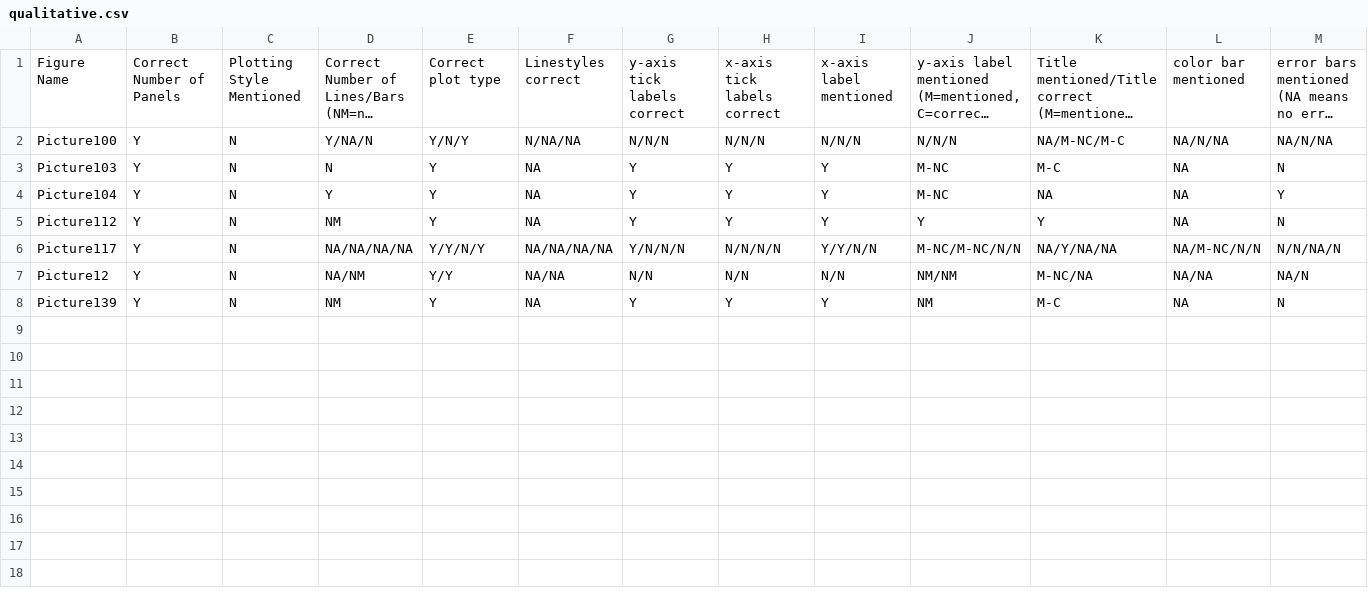
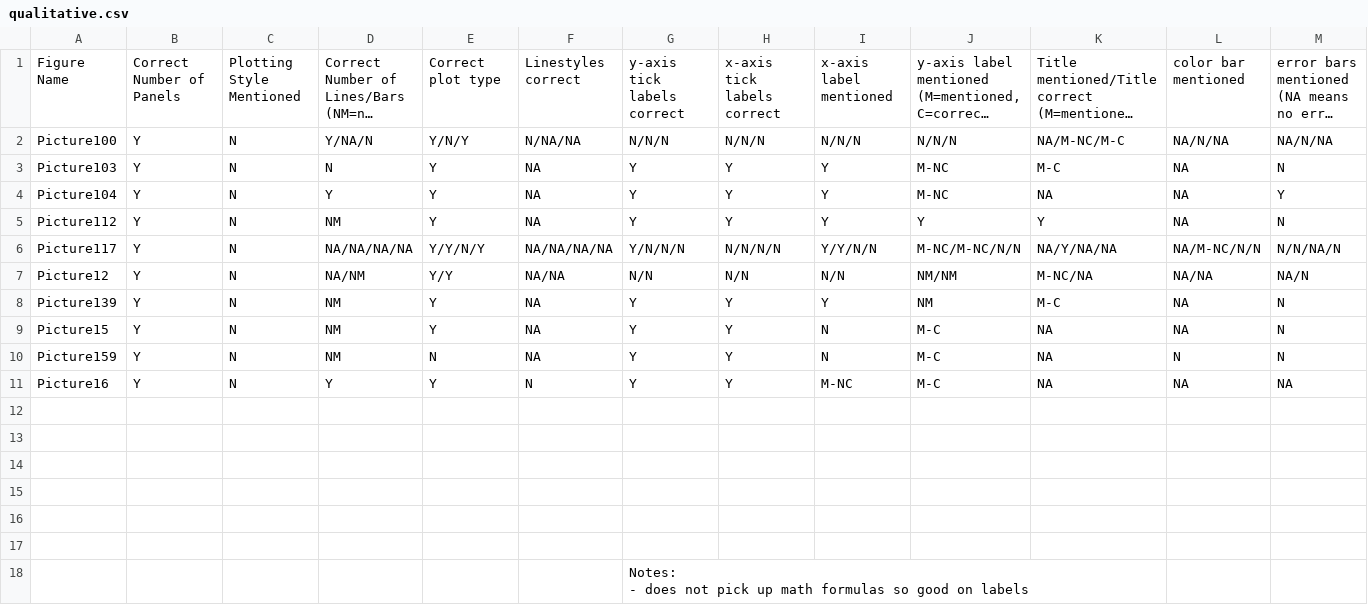
Before and after one commit to ReadingTimeMachine/LMM_Figure_Parsing, a CSV file: resources/qualitative_coding/qualitative.csv, drawn as a sheet; only a part is shown; long unchanged cells end in …; rows hold the shown columns only; ↵ is a line break in a cell; the diff names each change by its address in the sheet, - before the commit and + after, or states it on an @@ line.

Commit message:
qualitative

```diff
--- a/resources/qualitative_coding/qualitative.csv
+++ b/resources/qualitative_coding/qualitative.csv
+row 9: Picture15 | Y | N | NM | Y | NA | Y | Y | N | M-C | NA | NA | N
+row 10: Picture159 | Y | N | NM | N | NA | Y | Y | N | M-C | NA | N | N
+row 11: Picture16 | Y | N | Y | Y | N | Y | Y | M-NC | M-C | NA | NA | NA
+row 12: (empty)
+row 13: (empty)
+row 14: (empty)
+row 15: (empty)
+row 16: (empty)
+row 17: (empty)
+row 18:  |  |  |  |  |  | Notes: ↵ - does not pick up math formulas so good on labels
```
Also changed, not shown: 1 other file.
